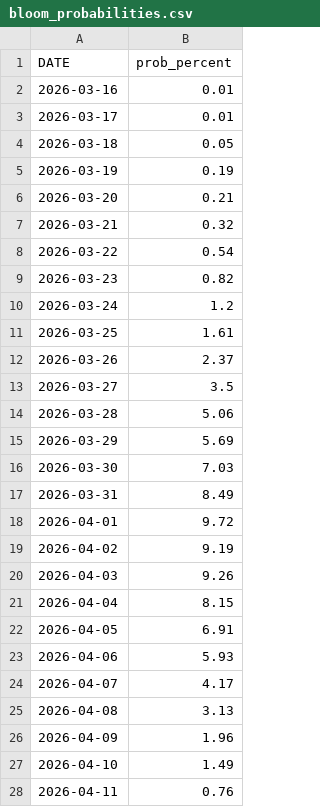
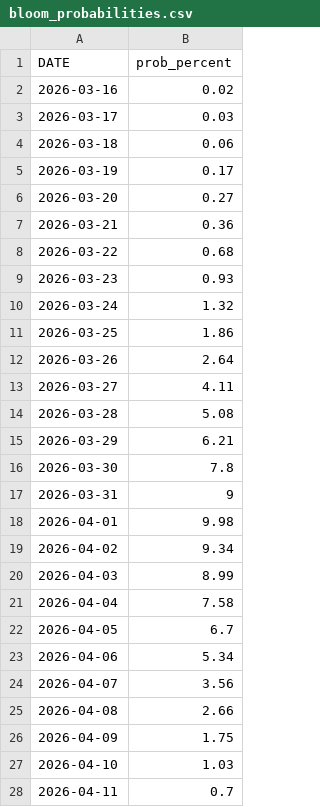
Before and after one commit to tinius/peak-bloom-prediction, a CSV file: outputs/runs/2026-03-04/bloom_probabilities.csv, drawn as a sheet; only a part is shown; the diff covers the shown part only.

```diff
--- a/outputs/runs/2026-03-04/bloom_probabilities.csv
+++ b/outputs/runs/2026-03-04/bloom_probabilities.csv
@@ -1,28 +1,28 @@
 DATE,prob_percent
-2026-03-16,0.01
-2026-03-17,0.01
-2026-03-18,0.05
-2026-03-19,0.19
-2026-03-20,0.21
-2026-03-21,0.32
-2026-03-22,0.54
-2026-03-23,0.82
-2026-03-24,1.2
-2026-03-25,1.61
-2026-03-26,2.37
-2026-03-27,3.5
-2026-03-28,5.06
-2026-03-29,5.69
-2026-03-30,7.03
-2026-03-31,8.49
-2026-04-01,9.72
-2026-04-02,9.19
-2026-04-03,9.26
-2026-04-04,8.15
-2026-04-05,6.91
-2026-04-06,5.93
-2026-04-07,4.17
-2026-04-08,3.13
-2026-04-09,1.96
-2026-04-10,1.49
-2026-04-11,0.76
+2026-03-16,0.02
+2026-03-17,0.03
+2026-03-18,0.06
+2026-03-19,0.17
+2026-03-20,0.27
+2026-03-21,0.36
+2026-03-22,0.68
+2026-03-23,0.93
+2026-03-24,1.32
+2026-03-25,1.86
+2026-03-26,2.64
+2026-03-27,4.11
+2026-03-28,5.08
+2026-03-29,6.21
+2026-03-30,7.8
+2026-03-31,9
+2026-04-01,9.98
+2026-04-02,9.34
+2026-04-03,8.99
+2026-04-04,7.58
+2026-04-05,6.7
+2026-04-06,5.34
+2026-04-07,3.56
+2026-04-08,2.66
+2026-04-09,1.75
+2026-04-10,1.03
+2026-04-11,0.7
```
Also changed, not shown: 1 added row, 1 removed row and 9 edited cells elsewhere in this file, forecast_temps/accuweather_dc_2026-03-04.csv, outputs/runs/2026-03-04/temp_paths_sample50.csv, 1 other file.
